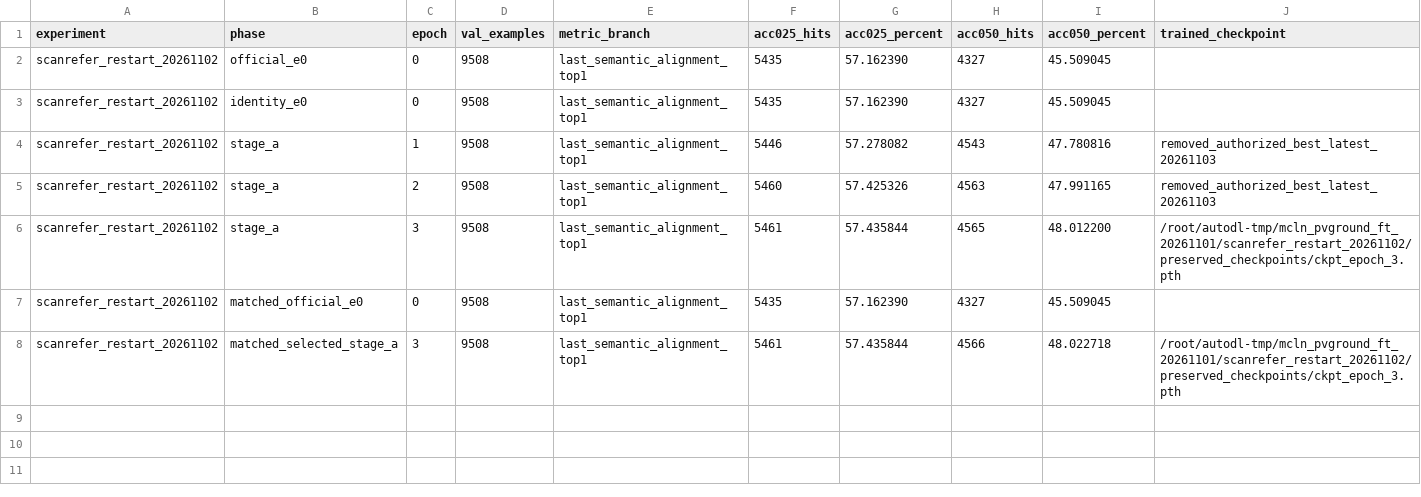
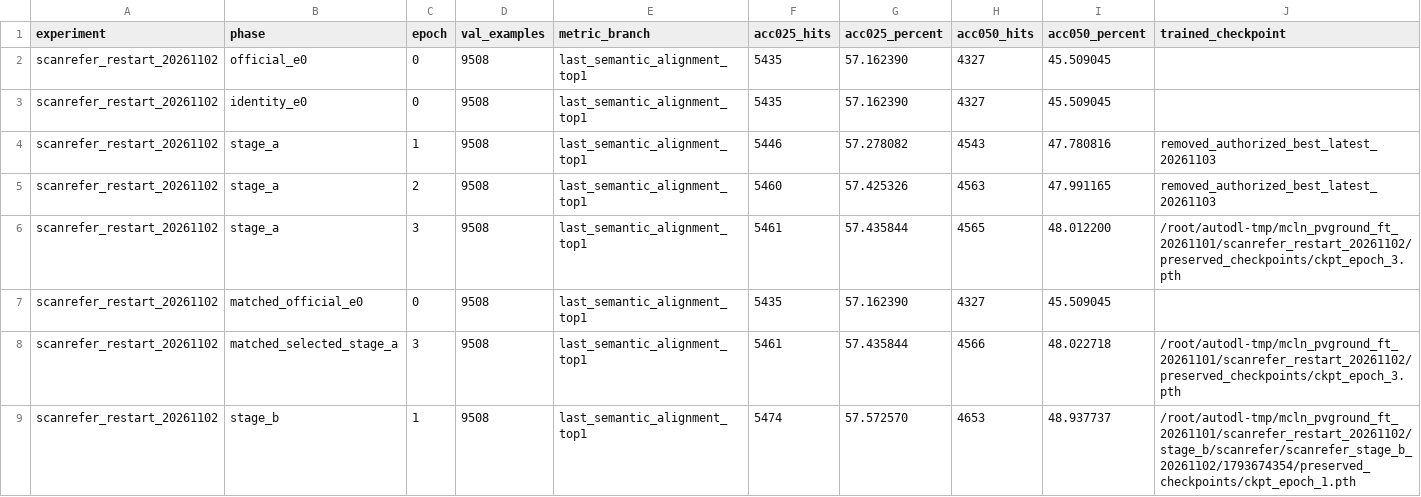
Before and after one commit to 666666666666gao/MCLN, a CSV file: docs/results/mcln_pvground_20261101/scanrefer-restart-all-epochs.csv, drawn as a sheet.

Commit message:
Record audited first complete ScanRefer Stage B validation

```diff
--- a/docs/results/mcln_pvground_20261101/scanrefer-restart-all-epochs.csv
+++ b/docs/results/mcln_pvground_20261101/scanrefer-restart-all-epochs.csv
@@ -8 +8,2 @@
 "scanrefer_restart_20261102","matched_selected_stage_a","3","9508","last_semantic_alignment_top1","5461","57.435844","4566","48.022718","/root/autodl-tmp/mcln_pvground_ft_20261101/scanrefer_restart_20261102/preserved_checkpoints/ckpt_epoch_3.pth"
+"scanrefer_restart_20261102","stage_b","1","9508","last_semantic_alignment_top1","5474","57.572570","4653","48.937737","/root/autodl-tmp/mcln_pvground_ft_20261101/scanrefer_restart_20261102/stage_b/scanrefer/scanrefer_stage_b_20261102/1793674354/preserved_checkpoints/ckpt_epoch_1.pth"
```
Also changed, not shown: 6 other files.
